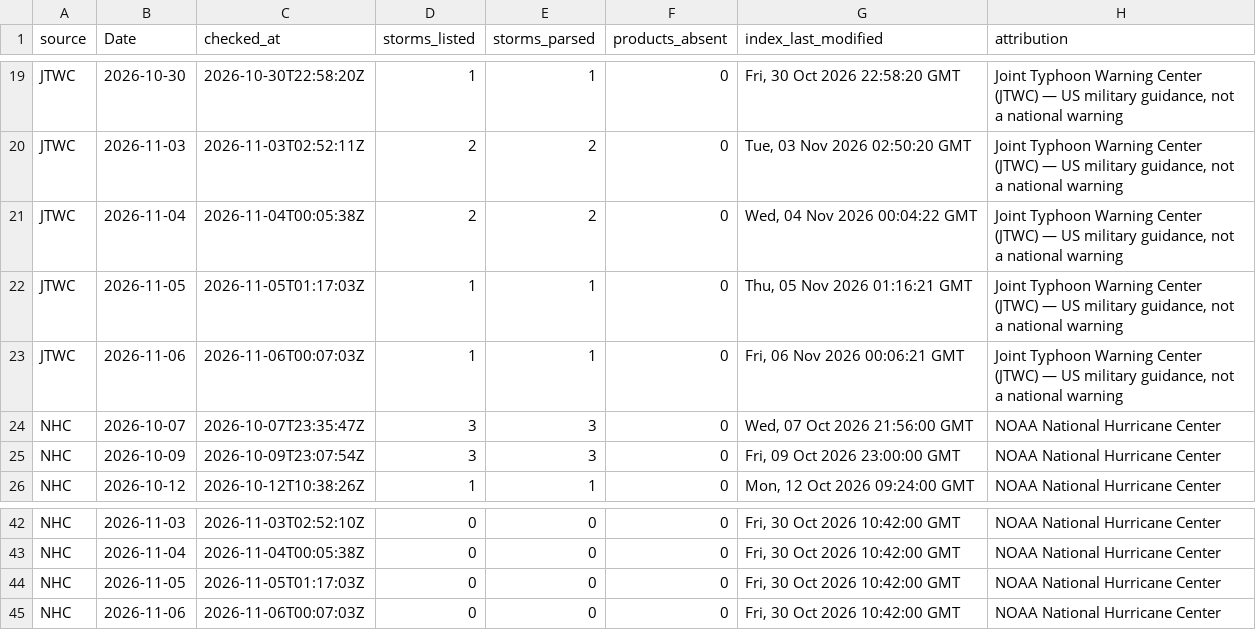
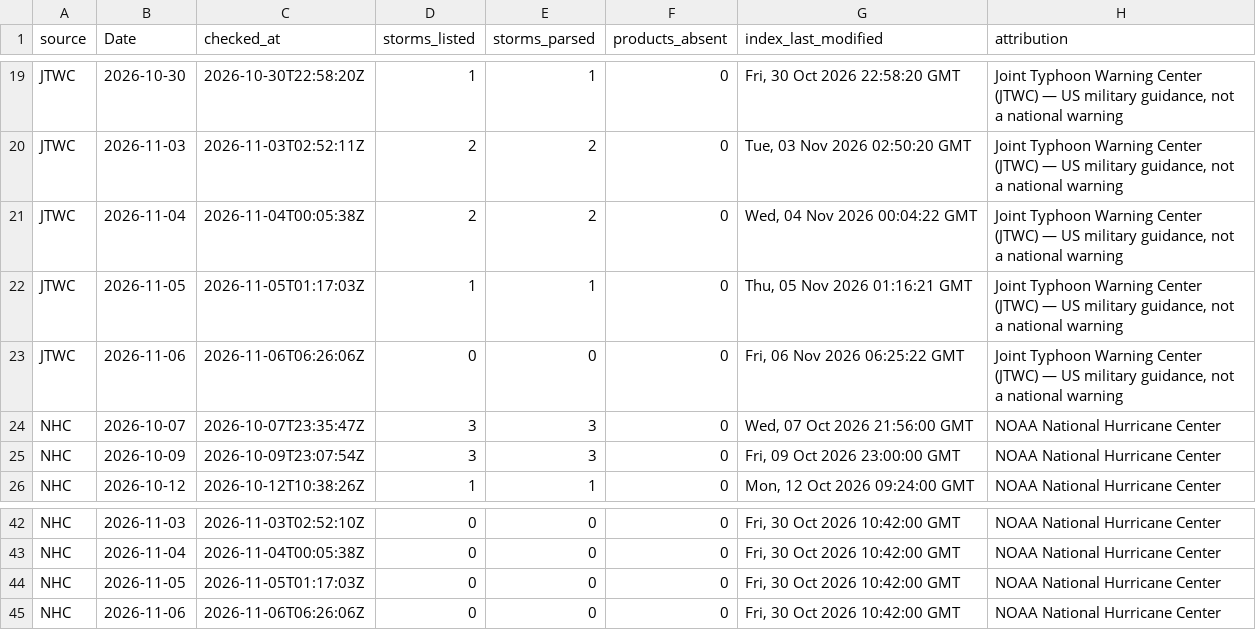
Before and after one commit to philipbergman6-glitch/Mirror-Market, a CSV file: data/history/cyclone_source_status.csv, drawn as a sheet; only a part is shown, gaps mark what is left out.

```diff
--- a/data/history/cyclone_source_status.csv
+++ b/data/history/cyclone_source_status.csv
@@ -22,3 +22,3 @@ JTWC,2026-11-04,2026-11-04T00:05:38Z,2,2,0,"Wed, 04 Nov 2026 00:04:22 GMT","Join
 JTWC,2026-11-05,2026-11-05T01:17:03Z,1,1,0,"Thu, 05 Nov 2026 01:16:21 GMT","Joint Typhoon Warning Center (JTWC) — US military guidance, not a national warning"
-JTWC,2026-11-06,2026-11-06T00:07:03Z,1,1,0,"Fri, 06 Nov 2026 00:06:21 GMT","Joint Typhoon Warning Center (JTWC) — US military guidance, not a national warning"
+JTWC,2026-11-06,2026-11-06T06:26:06Z,0,0,0,"Fri, 06 Nov 2026 06:25:22 GMT","Joint Typhoon Warning Center (JTWC) — US military guidance, not a national warning"
 NHC,2026-10-07,2026-10-07T23:35:47Z,3,3,0,"Wed, 07 Oct 2026 21:56:00 GMT",NOAA National Hurricane Center
@@ -44,2 +44,2 @@ NHC,2026-11-04,2026-11-04T00:05:38Z,0,0,0,"Fri, 30 Oct 2026 10:42:00 GMT",NOAA N
 NHC,2026-11-05,2026-11-05T01:17:03Z,0,0,0,"Fri, 30 Oct 2026 10:42:00 GMT",NOAA National Hurricane Center
-NHC,2026-11-06,2026-11-06T00:07:03Z,0,0,0,"Fri, 30 Oct 2026 10:42:00 GMT",NOAA National Hurricane Center
+NHC,2026-11-06,2026-11-06T06:26:06Z,0,0,0,"Fri, 30 Oct 2026 10:42:00 GMT",NOAA National Hurricane Center
```
Also changed, not shown: data/history/data_freshness.csv, data/history/forward_curve.csv, 4 other files.
